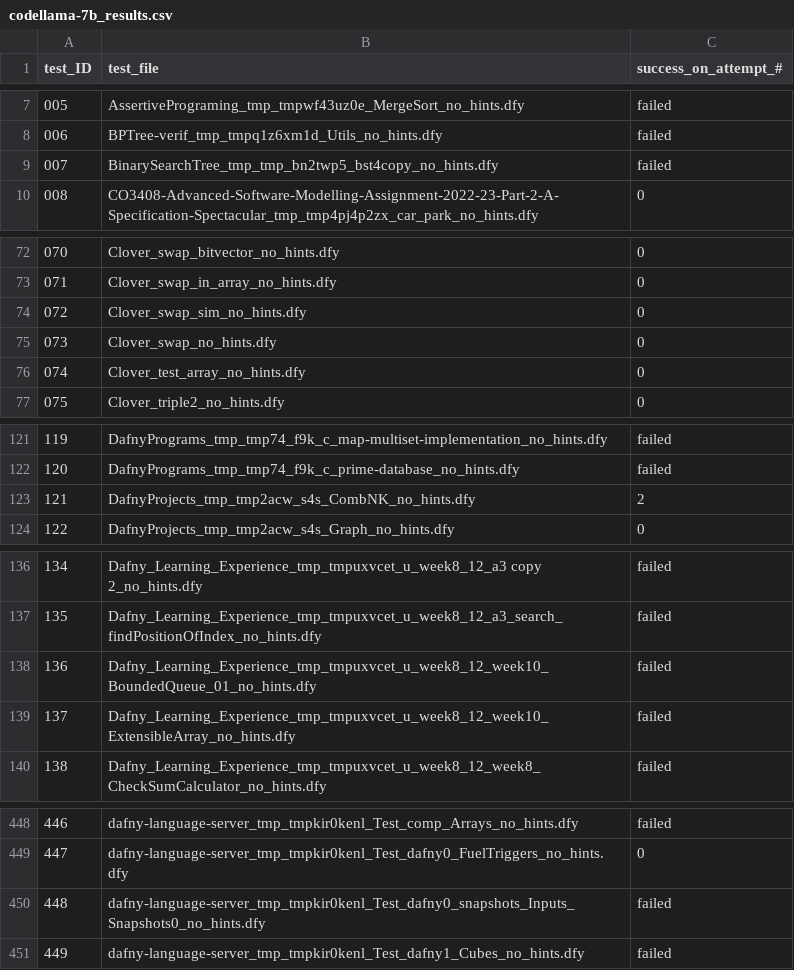
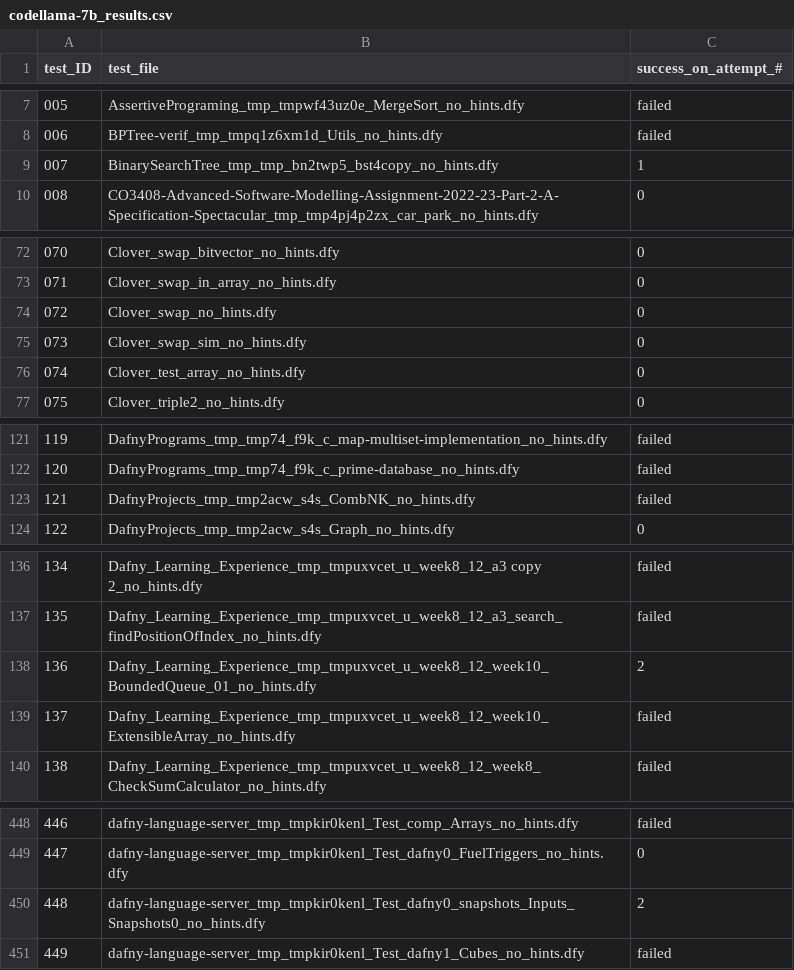
Before and after one commit to sun-wendy/DafnyBench, a CSV file: results/results_summary/codellama-7b_results.csv, drawn as a sheet; only a part is shown, gaps mark what is left out; the diff covers the shown part only.

```diff
--- a/results/results_summary/codellama-7b_results.csv
+++ b/results/results_summary/codellama-7b_results.csv
@@ -8,3 +8,3 @@ test_ID,test_file,success_on_attempt_#
 006,BPTree-verif_tmp_tmpq1z6xm1d_Utils_no_hints.dfy,failed
-007,BinarySearchTree_tmp_tmp_bn2twp5_bst4copy_no_hints.dfy,failed
+007,BinarySearchTree_tmp_tmp_bn2twp5_bst4copy_no_hints.dfy,1
 008,CO3408-Advanced-Software-Modelling-Assignment-2022-23-Part-2-A-Specification-Spectacular_tmp_tmp4pj4p2zx_car_park_no_hints.dfy,0
@@ -73,4 +73,4 @@ test_ID,test_file,success_on_attempt_#
 071,Clover_swap_in_array_no_hints.dfy,0
-072,Clover_swap_sim_no_hints.dfy,0
-073,Clover_swap_no_hints.dfy,0
+072,Clover_swap_no_hints.dfy,0
+073,Clover_swap_sim_no_hints.dfy,0
 074,Clover_test_array_no_hints.dfy,0
@@ -122,3 +122,3 @@ test_ID,test_file,success_on_attempt_#
 120,DafnyPrograms_tmp_tmp74_f9k_c_prime-database_no_hints.dfy,failed
-121,DafnyProjects_tmp_tmp2acw_s4s_CombNK_no_hints.dfy,2
+121,DafnyProjects_tmp_tmp2acw_s4s_CombNK_no_hints.dfy,failed
 122,DafnyProjects_tmp_tmp2acw_s4s_Graph_no_hints.dfy,0
@@ -137,3 +137,3 @@ test_ID,test_file,success_on_attempt_#
 135,Dafny_Learning_Experience_tmp_tmpuxvcet_u_week8_12_a3_search_findPositionOfIndex_no_hints.dfy,failed
-136,Dafny_Learning_Experience_tmp_tmpuxvcet_u_week8_12_week10_BoundedQueue_01_no_hints.dfy,failed
+136,Dafny_Learning_Experience_tmp_tmpuxvcet_u_week8_12_week10_BoundedQueue_01_no_hints.dfy,2
 137,Dafny_Learning_Experience_tmp_tmpuxvcet_u_week8_12_week10_ExtensibleArray_no_hints.dfy,failed
@@ -449,3 +449,3 @@ test_ID,test_file,success_on_attempt_#
 447,dafny-language-server_tmp_tmpkir0kenl_Test_dafny0_FuelTriggers_no_hints.dfy,0
-448,dafny-language-server_tmp_tmpkir0kenl_Test_dafny0_snapshots_Inputs_Snapshots0_no_hints.dfy,failed
+448,dafny-language-server_tmp_tmpkir0kenl_Test_dafny0_snapshots_Inputs_Snapshots0_no_hints.dfy,2
 449,dafny-language-server_tmp_tmpkir0kenl_Test_dafny1_Cubes_no_hints.dfy,failed
```
Also changed, not shown: 12 edited cells elsewhere in this file, 9 other files.
